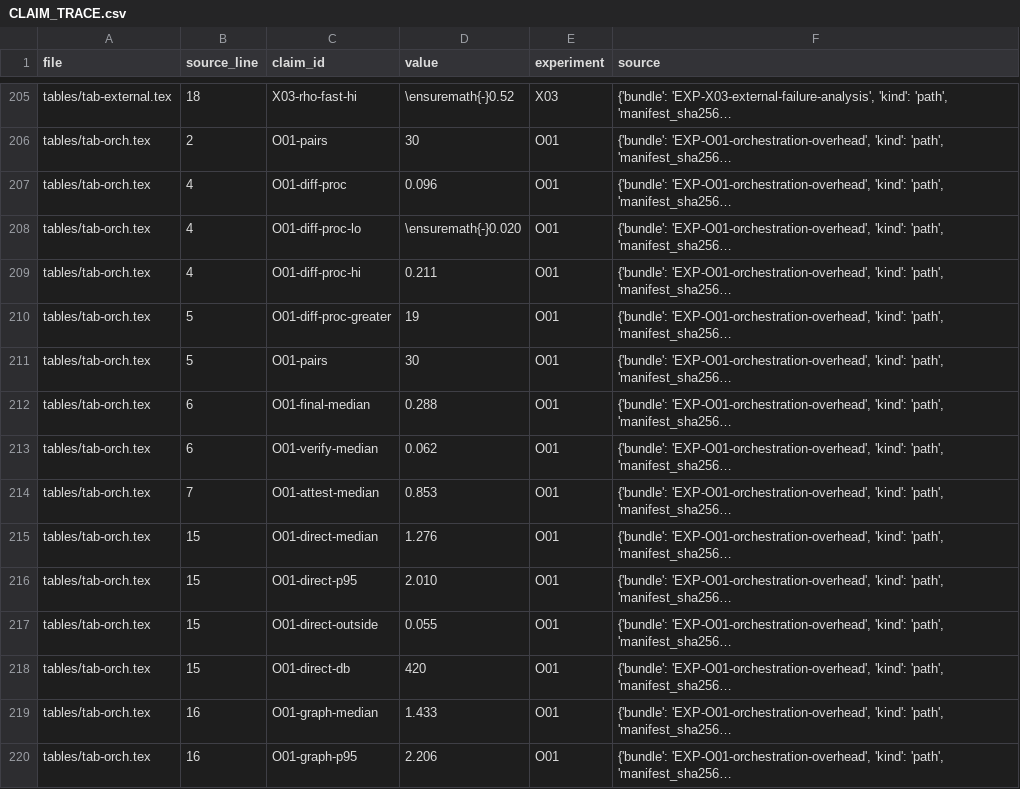
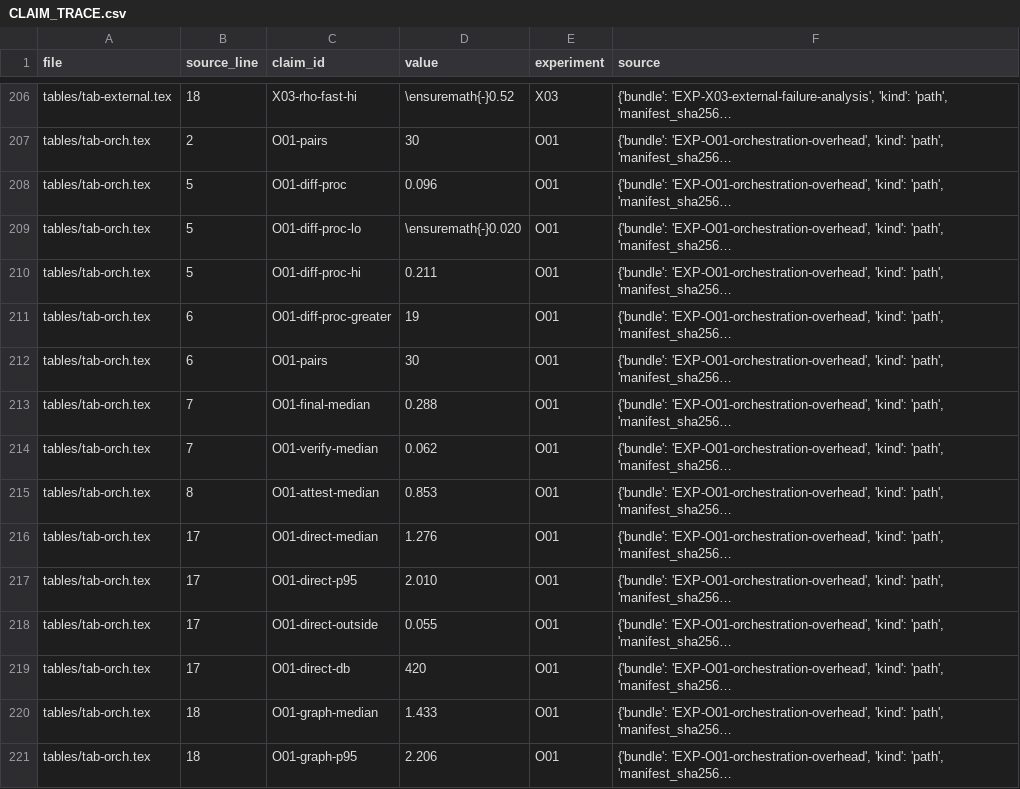
Before and after one commit to PrathamKapoor/SAT-SA-with-PQC, a CSV file: paper/overleaf-springer/CLAIM_TRACE.csv, drawn as a sheet; only a part is shown, gaps mark what is left out; long unchanged cells end in …; addresses are those after the commit; the diff covers the shown part only; the diff names each change by its address in the sheet, - before the commit and + after, or states it on an @@ line.

Commit message:
rebuild Overleaf package

```diff
--- a/paper/overleaf-springer/CLAIM_TRACE.csv
+++ b/paper/overleaf-springer/CLAIM_TRACE.csv
-B208:B210 (source_line): 4
+B208:B210 (source_line): 5
-B211:B212 (source_line): 5
+B211:B212 (source_line): 6
-B213:B214 (source_line): 6
+B213:B214 (source_line): 7
-B215 (source_line): 7
+B215 (source_line): 8
-B216:B219 (source_line): 15
+B216:B219 (source_line): 17
-B220:B221 (source_line): 16
+B220:B221 (source_line): 18
```
Also changed, not shown: 1 added row and 37 edited cells elsewhere in this file, 23 other files.
